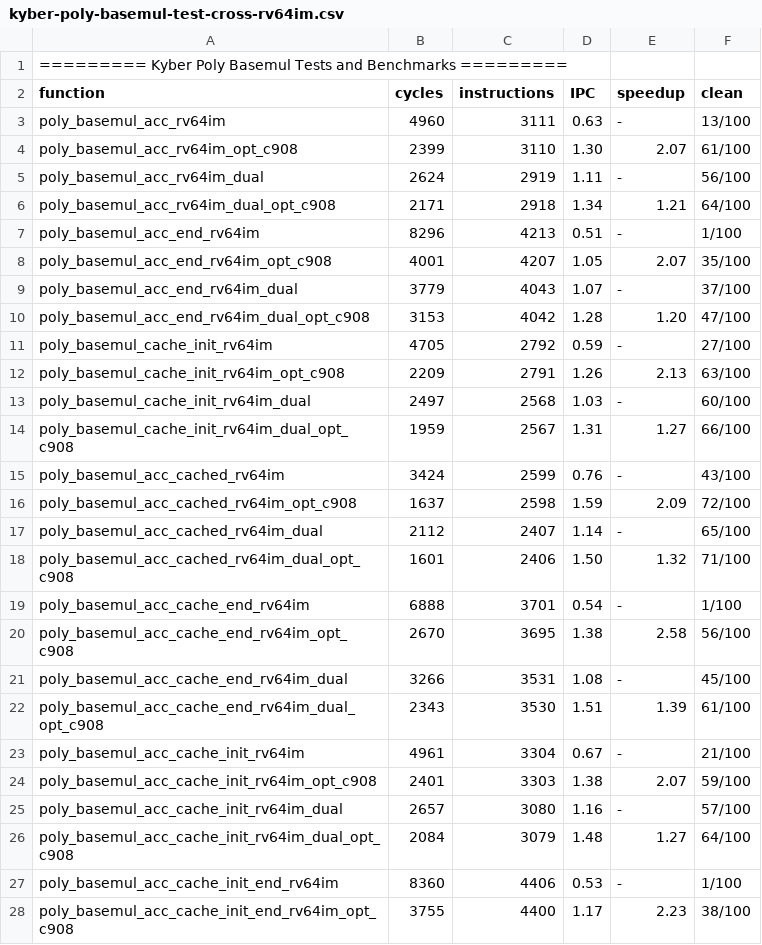
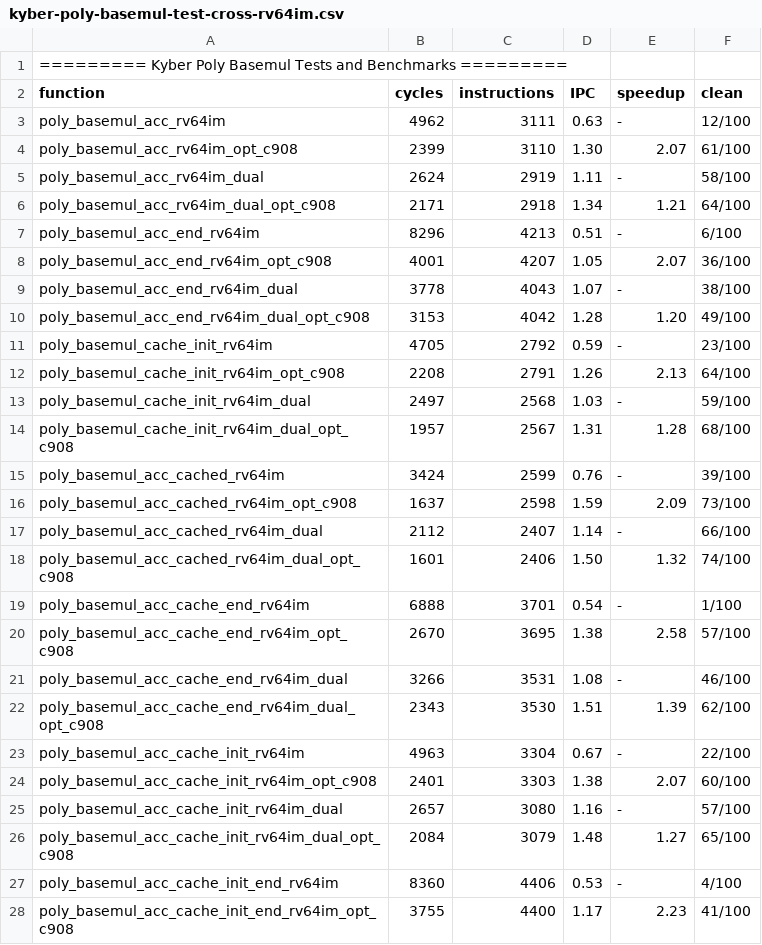
Before and after one commit to dop-amin/pqrv, a CSV file: bench_results/kyber-poly-basemul-test-cross-rv64im.csv, drawn as a sheet; only a part is shown; the diff covers the shown part only.

```diff
--- a/bench_results/kyber-poly-basemul-test-cross-rv64im.csv
+++ b/bench_results/kyber-poly-basemul-test-cross-rv64im.csv
@@ -2,27 +2,27 @@
 function, cycles, instructions, IPC, speedup, clean
-poly_basemul_acc_rv64im, 4960, 3111, 0.63, -, 13/100
+poly_basemul_acc_rv64im, 4962, 3111, 0.63, -, 12/100
 poly_basemul_acc_rv64im_opt_c908, 2399, 3110, 1.30, 2.07, 61/100
-poly_basemul_acc_rv64im_dual, 2624, 2919, 1.11, -, 56/100
+poly_basemul_acc_rv64im_dual, 2624, 2919, 1.11, -, 58/100
 poly_basemul_acc_rv64im_dual_opt_c908, 2171, 2918, 1.34, 1.21, 64/100
-poly_basemul_acc_end_rv64im, 8296, 4213, 0.51, -, 1/100
-poly_basemul_acc_end_rv64im_opt_c908, 4001, 4207, 1.05, 2.07, 35/100
-poly_basemul_acc_end_rv64im_dual, 3779, 4043, 1.07, -, 37/100
-poly_basemul_acc_end_rv64im_dual_opt_c908, 3153, 4042, 1.28, 1.20, 47/100
-poly_basemul_cache_init_rv64im, 4705, 2792, 0.59, -, 27/100
-poly_basemul_cache_init_rv64im_opt_c908, 2209, 2791, 1.26, 2.13, 63/100
-poly_basemul_cache_init_rv64im_dual, 2497, 2568, 1.03, -, 60/100
-poly_basemul_cache_init_rv64im_dual_opt_c908, 1959, 2567, 1.31, 1.27, 66/100
-poly_basemul_acc_cached_rv64im, 3424, 2599, 0.76, -, 43/100
-poly_basemul_acc_cached_rv64im_opt_c908, 1637, 2598, 1.59, 2.09, 72/100
-poly_basemul_acc_cached_rv64im_dual, 2112, 2407, 1.14, -, 65/100
-poly_basemul_acc_cached_rv64im_dual_opt_c908, 1601, 2406, 1.50, 1.32, 71/100
+poly_basemul_acc_end_rv64im, 8296, 4213, 0.51, -, 6/100
+poly_basemul_acc_end_rv64im_opt_c908, 4001, 4207, 1.05, 2.07, 36/100
+poly_basemul_acc_end_rv64im_dual, 3778, 4043, 1.07, -, 38/100
+poly_basemul_acc_end_rv64im_dual_opt_c908, 3153, 4042, 1.28, 1.20, 49/100
+poly_basemul_cache_init_rv64im, 4705, 2792, 0.59, -, 23/100
+poly_basemul_cache_init_rv64im_opt_c908, 2208, 2791, 1.26, 2.13, 64/100
+poly_basemul_cache_init_rv64im_dual, 2497, 2568, 1.03, -, 59/100
+poly_basemul_cache_init_rv64im_dual_opt_c908, 1957, 2567, 1.31, 1.28, 68/100
+poly_basemul_acc_cached_rv64im, 3424, 2599, 0.76, -, 39/100
+poly_basemul_acc_cached_rv64im_opt_c908, 1637, 2598, 1.59, 2.09, 73/100
+poly_basemul_acc_cached_rv64im_dual, 2112, 2407, 1.14, -, 66/100
+poly_basemul_acc_cached_rv64im_dual_opt_c908, 1601, 2406, 1.50, 1.32, 74/100
 poly_basemul_acc_cache_end_rv64im, 6888, 3701, 0.54, -, 1/100
-poly_basemul_acc_cache_end_rv64im_opt_c908, 2670, 3695, 1.38, 2.58, 56/100
-poly_basemul_acc_cache_end_rv64im_dual, 3266, 3531, 1.08, -, 45/100
-poly_basemul_acc_cache_end_rv64im_dual_opt_c908, 2343, 3530, 1.51, 1.39, 61/100
-poly_basemul_acc_cache_init_rv64im, 4961, 3304, 0.67, -, 21/100
-poly_basemul_acc_cache_init_rv64im_opt_c908, 2401, 3303, 1.38, 2.07, 59/100
+poly_basemul_acc_cache_end_rv64im_opt_c908, 2670, 3695, 1.38, 2.58, 57/100
+poly_basemul_acc_cache_end_rv64im_dual, 3266, 3531, 1.08, -, 46/100
+poly_basemul_acc_cache_end_rv64im_dual_opt_c908, 2343, 3530, 1.51, 1.39, 62/100
+poly_basemul_acc_cache_init_rv64im, 4963, 3304, 0.67, -, 22/100
+poly_basemul_acc_cache_init_rv64im_opt_c908, 2401, 3303, 1.38, 2.07, 60/100
 poly_basemul_acc_cache_init_rv64im_dual, 2657, 3080, 1.16, -, 57/100
-poly_basemul_acc_cache_init_rv64im_dual_opt_c908, 2084, 3079, 1.48, 1.27, 64/100
-poly_basemul_acc_cache_init_end_rv64im, 8360, 4406, 0.53, -, 1/100
-poly_basemul_acc_cache_init_end_rv64im_opt_c908, 3755, 4400, 1.17, 2.23, 38/100
+poly_basemul_acc_cache_init_rv64im_dual_opt_c908, 2084, 3079, 1.48, 1.27, 65/100
+poly_basemul_acc_cache_init_end_rv64im, 8360, 4406, 0.53, -, 4/100
+poly_basemul_acc_cache_init_end_rv64im_opt_c908, 3755, 4400, 1.17, 2.23, 41/100
```
Also changed, not shown: 2 edited cells elsewhere in this file, bench_results/dilithium-poly-basemul-test-cross-rv64im.csv, bench_results/dilithium-poly-basemul-test-cross-rvv.csv, 12 other files.
